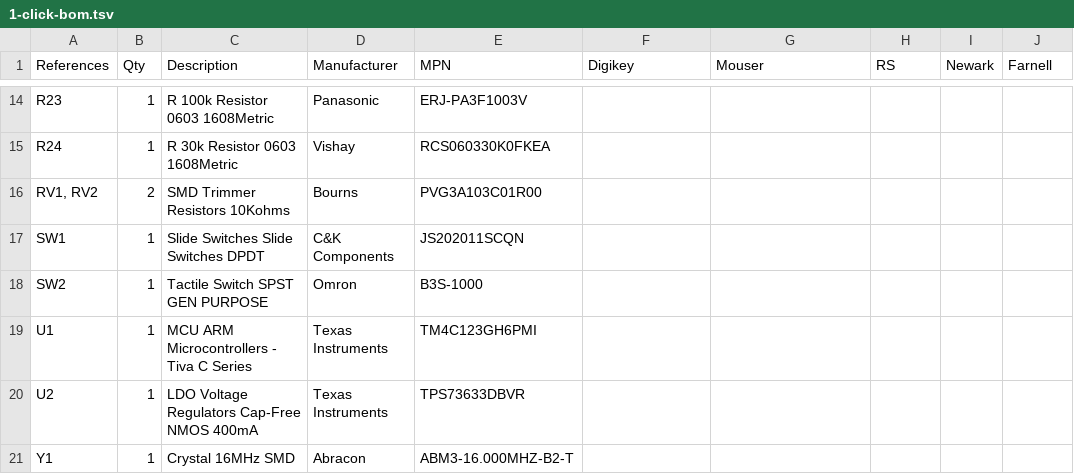
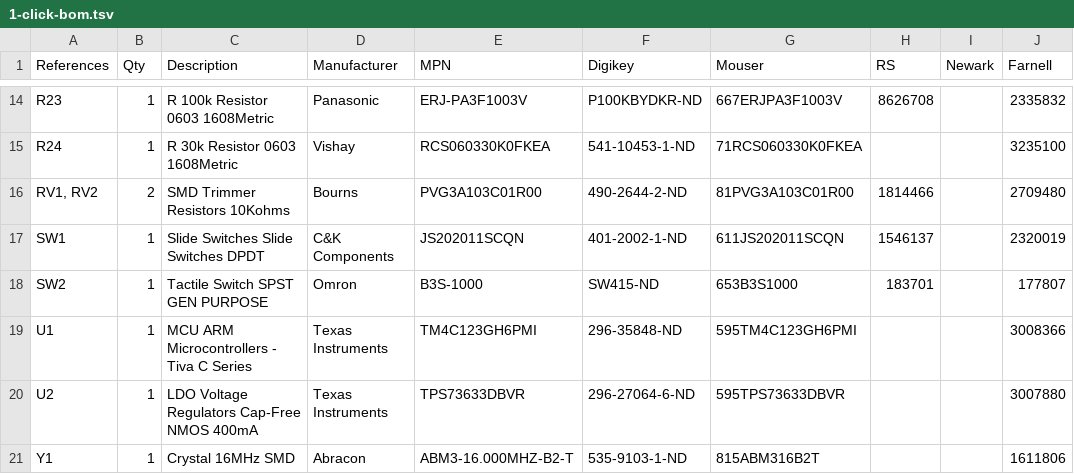
Before and after one commit to LincolnUehara/Aquarius, a TSV file: hardware/1-click-bom.tsv, drawn as a sheet; only a part is shown, gaps mark what is left out; the diff covers the shown part only; the diff names each change by its address in the sheet, - before the commit and + after, or states it on an @@ line.

```diff
--- a/hardware/1-click-bom.tsv
+++ b/hardware/1-click-bom.tsv
-F14 (Digikey): (empty)
+F14 (Digikey): P100KBYDKR-ND
-G14 (Mouser): (empty)
+G14 (Mouser): 667ERJPA3F1003V
-H14 (RS): (empty)
+H14 (RS): 8626708
-J14 (Farnell): (empty)
+J14 (Farnell): 2335832
-F15 (Digikey): (empty)
+F15 (Digikey): 541-10453-1-ND
-G15 (Mouser): (empty)
+G15 (Mouser): 71RCS060330K0FKEA
-J15 (Farnell): (empty)
+J15 (Farnell): 3235100
-F16 (Digikey): (empty)
+F16 (Digikey): 490-2644-2-ND
-G16 (Mouser): (empty)
+G16 (Mouser): 81PVG3A103C01R00
-H16 (RS): (empty)
+H16 (RS): 1814466
-J16 (Farnell): (empty)
+J16 (Farnell): 2709480
-F17 (Digikey): (empty)
+F17 (Digikey): 401-2002-1-ND
-G17 (Mouser): (empty)
+G17 (Mouser): 611JS202011SCQN
-H17 (RS): (empty)
+H17 (RS): 1546137
-J17 (Farnell): (empty)
+J17 (Farnell): 2320019
-F18 (Digikey): (empty)
+F18 (Digikey): SW415-ND
-G18 (Mouser): (empty)
+G18 (Mouser): 653B3S1000
-H18 (RS): (empty)
+H18 (RS): 183701
-J18 (Farnell): (empty)
+J18 (Farnell): 177807
-F19 (Digikey): (empty)
+F19 (Digikey): 296-35848-ND
-G19 (Mouser): (empty)
+G19 (Mouser): 595TM4C123GH6PMI
-J19 (Farnell): (empty)
+J19 (Farnell): 3008366
-F20 (Digikey): (empty)
+F20 (Digikey): 296-27064-6-ND
-G20 (Mouser): (empty)
+G20 (Mouser): 595TPS73633DBVR
-J20 (Farnell): (empty)
+J20 (Farnell): 3007880
-F21 (Digikey): (empty)
+F21 (Digikey): 535-9103-1-ND
-G21 (Mouser): (empty)
+G21 (Mouser): 815ABM316B2T
-J21 (Farnell): (empty)
+J21 (Farnell): 1611806
```
Also changed, not shown: 29 edited cells elsewhere in this file.
